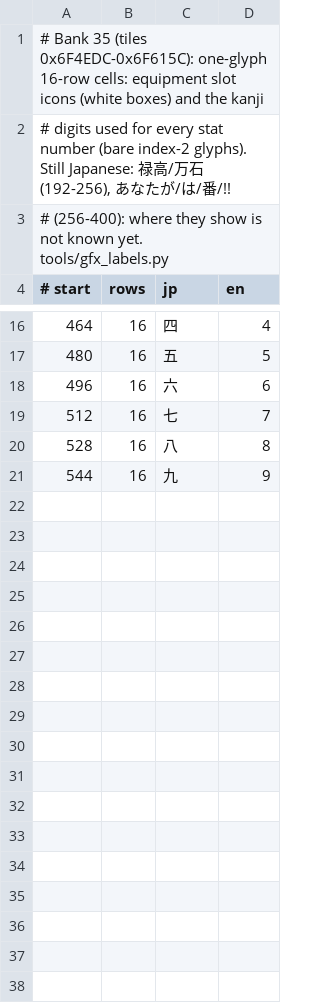
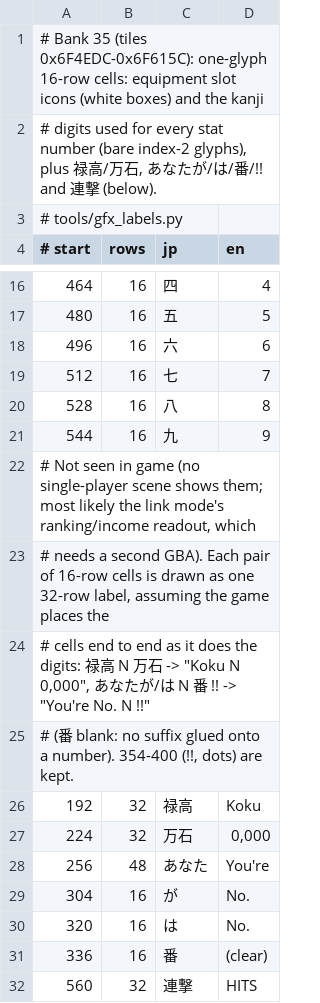
Before and after one commit to minhnhattonthat/sengoku-kakumei-gaiden-en, a TSV file: gfx/bank35.tsv, drawn as a sheet; only a part is shown, gaps mark what is left out.

```diff
--- a/gfx/bank35.tsv
+++ b/gfx/bank35.tsv
@@ -1,4 +1,4 @@
 # Bank 35 (tiles 0x6F4EDC-0x6F615C): one-glyph 16-row cells: equipment slot icons (white boxes) and the kanji
-# digits used for every stat number (bare index-2 glyphs). Still Japanese: 禄高/万石 (192-256), あなたが/は/番/!!
-# (256-400): where they show is not known yet. tools/gfx_labels.py
+# digits used for every stat number (bare index-2 glyphs), plus 禄高/万石, あなたが/は/番/!! and 連撃 (below).
+# tools/gfx_labels.py
 # start	rows	jp	en
@@ -21 +21,12 @@
 544	16	九	9
+# Not seen in game (no single-player scene shows them; most likely the link mode's ranking/income readout, which
+# needs a second GBA). Each pair of 16-row cells is drawn as one 32-row label, assuming the game places the
+# cells end to end as it does the digits: 禄高 N 万石 -> "Koku N 0,000", あなたが/は N 番 !! -> "You're No. N !!"
+# (番 blank: no suffix glued onto a number). 354-400 (!!, dots) are kept.
+192	32	禄高	Koku
+224	32	万石	0,000
+256	48	あなた	You're
+304	16	が	No.
+320	16	は	No.
+336	16	番	(clear)
+560	32	連撃	HITS
```
Also changed, not shown: 9 other files.
